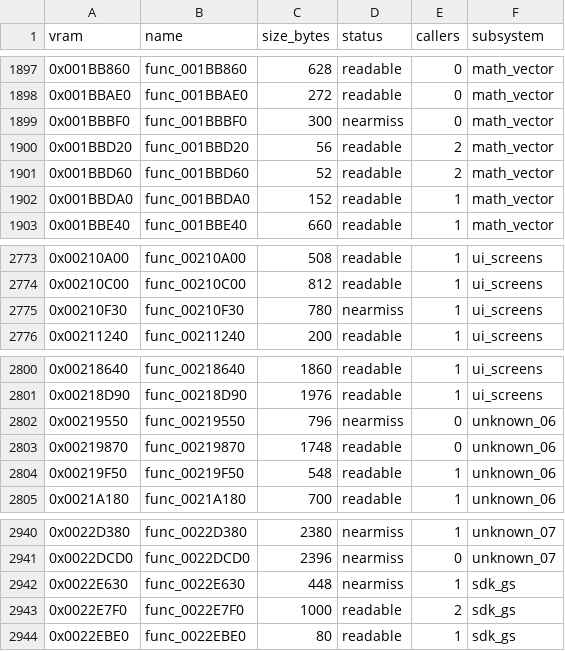
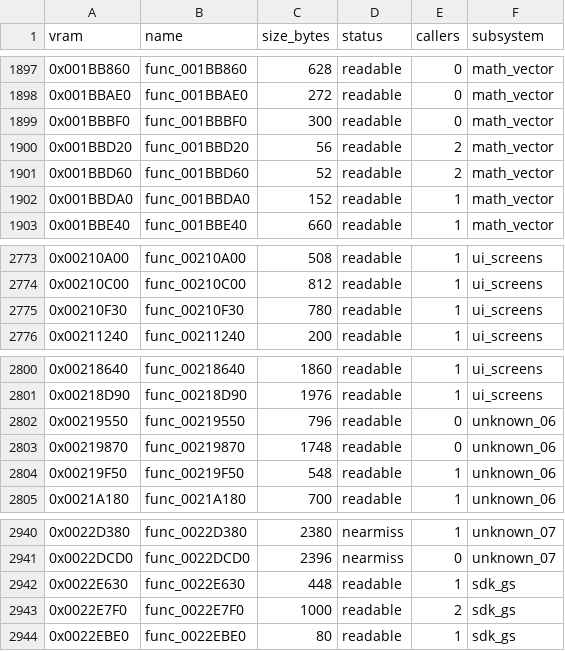
Before and after one commit to FastestMolasses/Extermination, a CSV file: docs/FUNCTIONS.csv, drawn as a sheet; only a part is shown, gaps mark what is left out; the diff covers the shown part only.

```diff
--- a/docs/FUNCTIONS.csv
+++ b/docs/FUNCTIONS.csv
@@ -1898,3 +1898,3 @@ vram,name,size_bytes,status,callers,subsystem
 0x001BBAE0,func_001BBAE0,272,readable,0,math_vector
-0x001BBBF0,func_001BBBF0,300,nearmiss,0,math_vector
+0x001BBBF0,func_001BBBF0,300,readable,0,math_vector
 0x001BBD20,func_001BBD20,56,readable,2,math_vector
@@ -2774,3 +2774,3 @@ vram,name,size_bytes,status,callers,subsystem
 0x00210C00,func_00210C00,812,readable,1,ui_screens
-0x00210F30,func_00210F30,780,nearmiss,1,ui_screens
+0x00210F30,func_00210F30,780,readable,1,ui_screens
 0x00211240,func_00211240,200,readable,1,ui_screens
@@ -2801,3 +2801,3 @@ vram,name,size_bytes,status,callers,subsystem
 0x00218D90,func_00218D90,1976,readable,1,ui_screens
-0x00219550,func_00219550,796,nearmiss,0,unknown_06
+0x00219550,func_00219550,796,readable,0,unknown_06
 0x00219870,func_00219870,1748,readable,0,unknown_06
@@ -2941,3 +2941,3 @@ vram,name,size_bytes,status,callers,subsystem
 0x0022DCD0,func_0022DCD0,2396,nearmiss,0,unknown_07
-0x0022E630,func_0022E630,448,nearmiss,1,sdk_gs
+0x0022E630,func_0022E630,448,readable,1,sdk_gs
 0x0022E7F0,func_0022E7F0,1000,readable,2,sdk_gs
```
Also changed, not shown: 7 edited cells elsewhere in this file, 18 other files.
